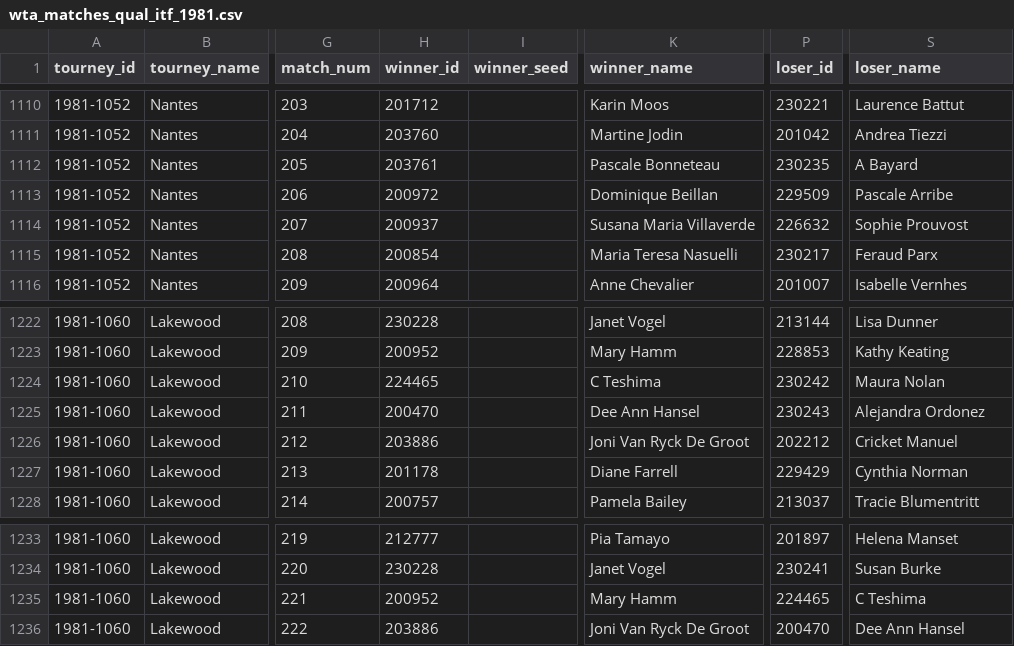
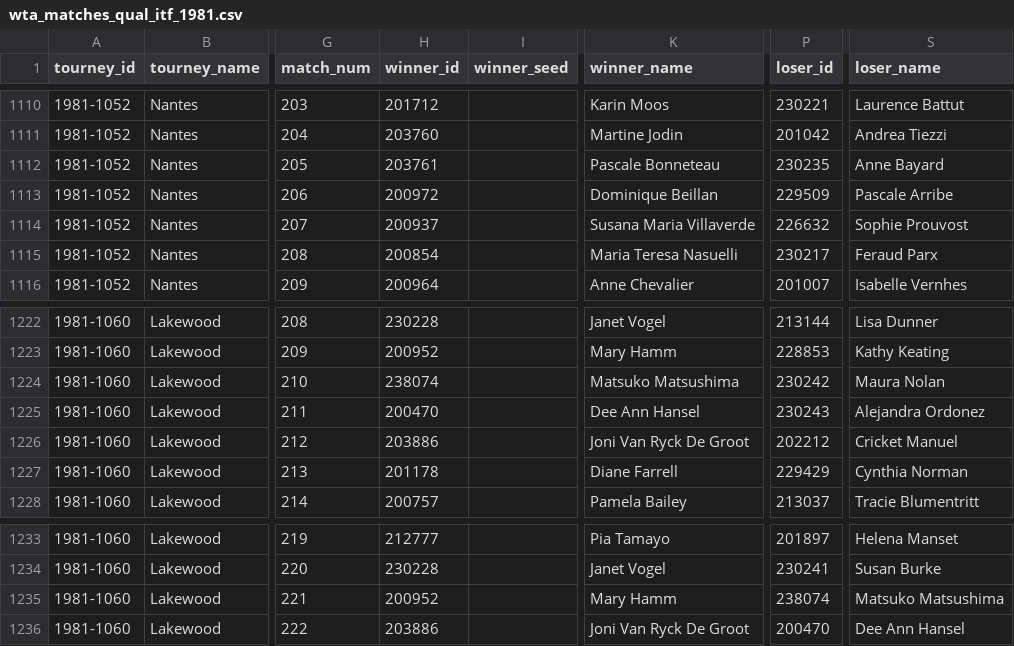
Before and after one commit to JeffSackmann/tennis_wta, a CSV file: wta_matches_qual_itf_1981.csv, drawn as a sheet; only a part is shown, gaps mark what is left out; the diff names each change by its address in the sheet, - before the commit and + after, or states it on an @@ line.

```diff
--- a/wta_matches_qual_itf_1981.csv
+++ b/wta_matches_qual_itf_1981.csv
-S1112 (loser_name): A Bayard
+S1112 (loser_name): Anne Bayard
-H1224 (winner_id): 224465
+H1224 (winner_id): 238074
-K1224 (winner_name): C Teshima
+K1224 (winner_name): Matsuko Matsushima
-P1235 (loser_id): 224465
+P1235 (loser_id): 238074
-S1235 (loser_name): C Teshima
+S1235 (loser_name): Matsuko Matsushima
```
Also changed, not shown: wta_matches_1980.csv, wta_matches_1981.csv, 3 other files.
